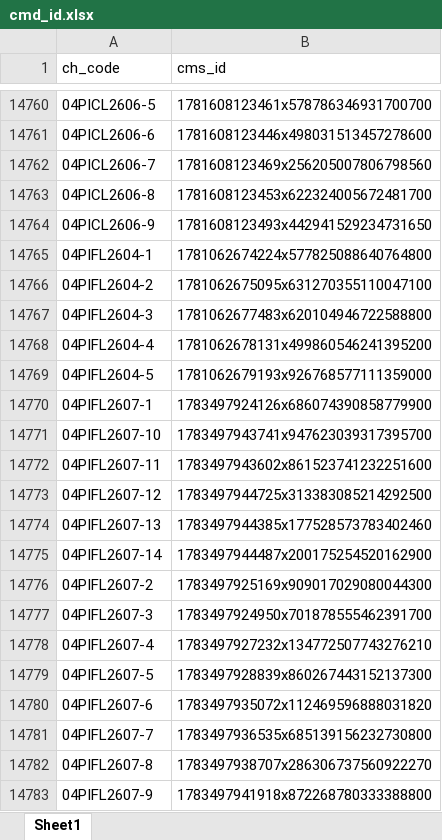
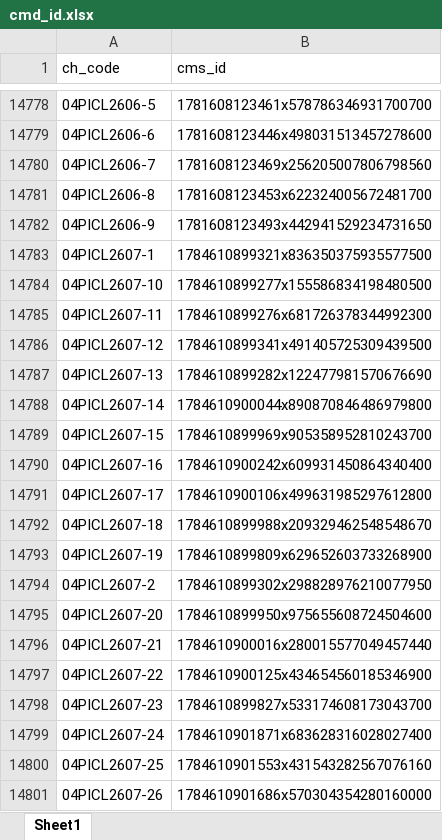
Before and after one commit to joremacerado1999-lgtm/Workspace-Tools, an Excel workbook: cmd_id.xlsx, sheet Sheet1, drawn as a sheet; only a part is shown, gaps mark what is left out; the shorter side is filled out with more unchanged rows; values as stored, in another font and other column widths than the file's, no borders; the diff covers the shown part only; the diff names each change by its address in the sheet, - before the commit and + after, or states it on an @@ line.

```diff
--- a/cmd_id.xlsx (sheet Sheet1)
+++ b/cmd_id.xlsx (sheet Sheet1)
+row 14783: 04PICL2607-1 | 1784610899321x836350375935577500
+row 14784: 04PICL2607-10 | 1784610899277x155586834198480500
+row 14785: 04PICL2607-11 | 1784610899276x681726378344992300
+row 14786: 04PICL2607-12 | 1784610899341x491405725309439500
+row 14787: 04PICL2607-13 | 1784610899282x122477981570676690
+row 14788: 04PICL2607-14 | 1784610900044x890870846486979800
+row 14789: 04PICL2607-15 | 1784610899969x905358952810243700
+row 14790: 04PICL2607-16 | 1784610900242x609931450864340400
+row 14791: 04PICL2607-17 | 1784610900106x499631985297612800
+row 14792: 04PICL2607-18 | 1784610899988x209329462548548670
+row 14793: 04PICL2607-19 | 1784610899809x629652603733268900
+row 14794: 04PICL2607-2 | 1784610899302x298828976210077950
+row 14795: 04PICL2607-20 | 1784610899950x975655608724504600
+row 14796: 04PICL2607-21 | 1784610900016x280015577049457440
+row 14797: 04PICL2607-22 | 1784610900125x434654560185346900
+row 14798: 04PICL2607-23 | 1784610899827x533174608173043700
+row 14799: 04PICL2607-24 | 1784610901871x683628316028027400
+row 14800: 04PICL2607-25 | 1784610901553x431543282567076160
+row 14801: 04PICL2607-26 | 1784610901686x570304354280160000
```
Also changed, not shown: 302 added rows and 155 removed rows elsewhere in this sheet.
